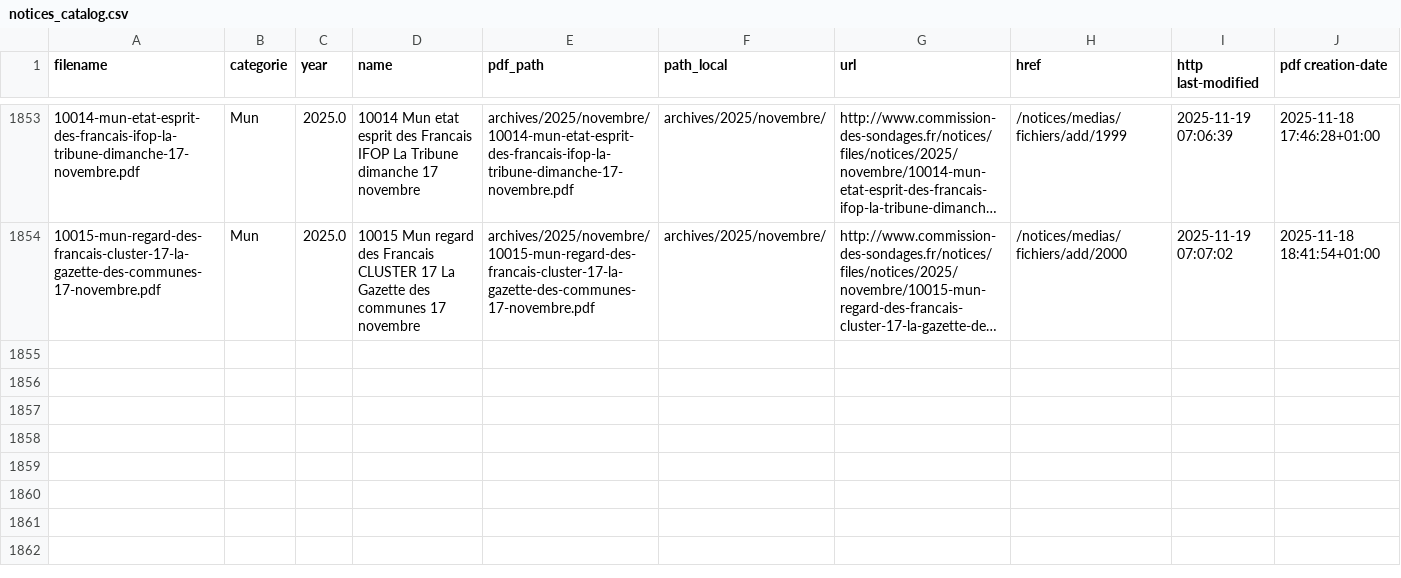
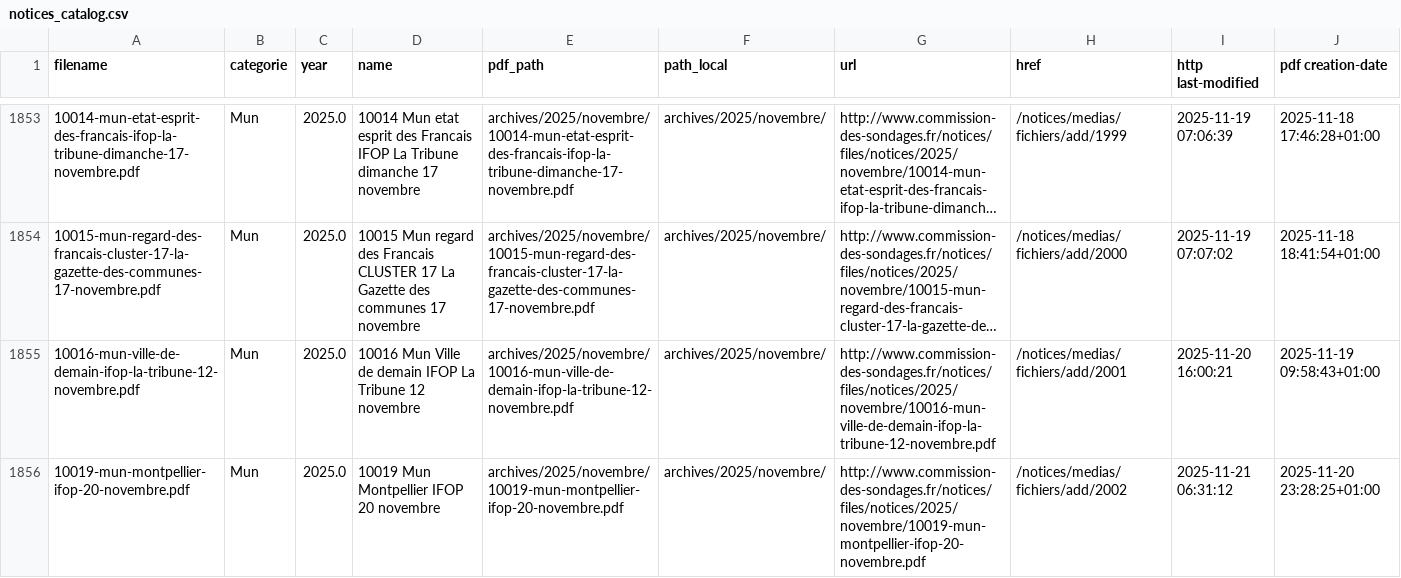
Before and after one commit to MieuxVoter/sondages-commission-index, a CSV file: notices_catalog.csv, drawn as a sheet; only a part is shown, gaps mark what is left out; long unchanged cells end in …; the diff names each change by its address in the sheet, - before the commit and + after, or states it on an @@ line.

```diff
--- a/notices_catalog.csv
+++ b/notices_catalog.csv
+row 1855: 10016-mun-ville-de-demain-ifop-la-tribune-12-novembre.pdf | Mun | 2025.0 | 10016 Mun Ville de demain IFOP La Tribune 12 novembre | archives/2025/novembre/10016-mun-ville-de-demain-ifop-la-tribune-12-novembre.pdf | archives/2025/novembre/ | http://www.commission-des-sondages.fr/notices/files/notices/2025/novembre/10016-mun-ville-de-demain-ifop-la-tribune-12-novembre.pdf | /notices/medias/fichiers/add/2001 | 2025-11-20 16:00:21 | 2025-11-19 09:58:43+01:00
+row 1856: 10019-mun-montpellier-ifop-20-novembre.pdf | Mun | 2025.0 | 10019 Mun Montpellier IFOP 20 novembre | archives/2025/novembre/10019-mun-montpellier-ifop-20-novembre.pdf | archives/2025/novembre/ | http://www.commission-des-sondages.fr/notices/files/notices/2025/novembre/10019-mun-montpellier-ifop-20-novembre.pdf | /notices/medias/fichiers/add/2002 | 2025-11-21 06:31:12 | 2025-11-20 23:28:25+01:00
```
Also changed, not shown: base.csv, files.csv, 2 other files.
